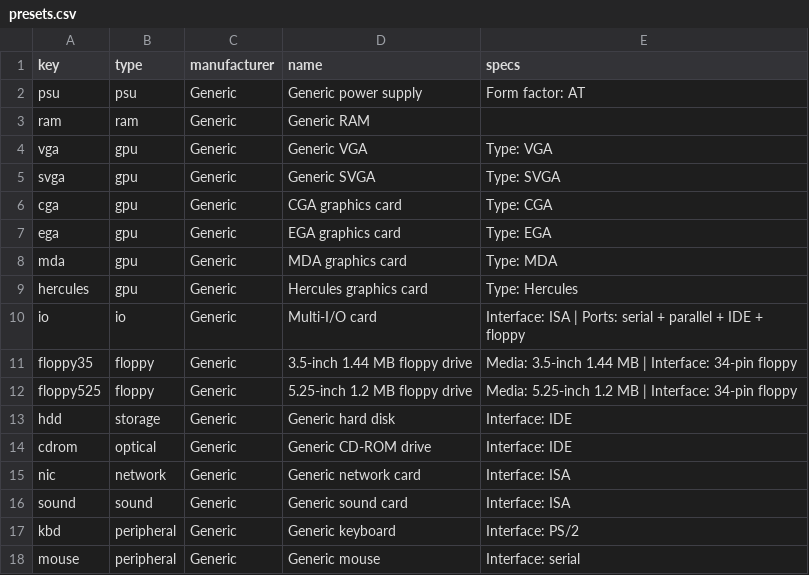
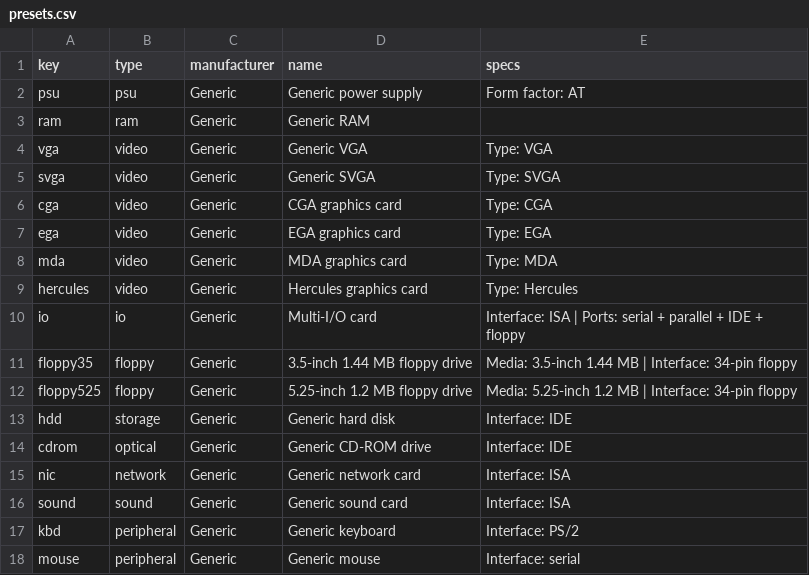
Before and after one commit to hmerrett/retro-hardware-database, a CSV file: data/presets.csv, drawn as a sheet.

Commit message:
Rename part type gpu -> video
Period-accurate for pre-GPU-era cards; display label was already 'Video'.
Renames the type key across code, docs and data (30 parts + 6 presets);
GPU_CONNECTORS -> VIDEO_CONNECTORS. Socket->CPU-family work unaffected.

```diff
--- a/data/presets.csv
+++ b/data/presets.csv
@@ -3,8 +3,8 @@ psu,psu,Generic,Generic power supply,Form factor: AT
 ram,ram,Generic,Generic RAM,
-vga,gpu,Generic,Generic VGA,Type: VGA
-svga,gpu,Generic,Generic SVGA,Type: SVGA
-cga,gpu,Generic,CGA graphics card,Type: CGA
-ega,gpu,Generic,EGA graphics card,Type: EGA
-mda,gpu,Generic,MDA graphics card,Type: MDA
-hercules,gpu,Generic,Hercules graphics card,Type: Hercules
+vga,video,Generic,Generic VGA,Type: VGA
+svga,video,Generic,Generic SVGA,Type: SVGA
+cga,video,Generic,CGA graphics card,Type: CGA
+ega,video,Generic,EGA graphics card,Type: EGA
+mda,video,Generic,MDA graphics card,Type: MDA
+hercules,video,Generic,Hercules graphics card,Type: Hercules
 io,io,Generic,Multi-I/O card,Interface: ISA | Ports: serial + parallel + IDE + floppy
```
Also changed, not shown: data/parts.csv, 6 other files.
